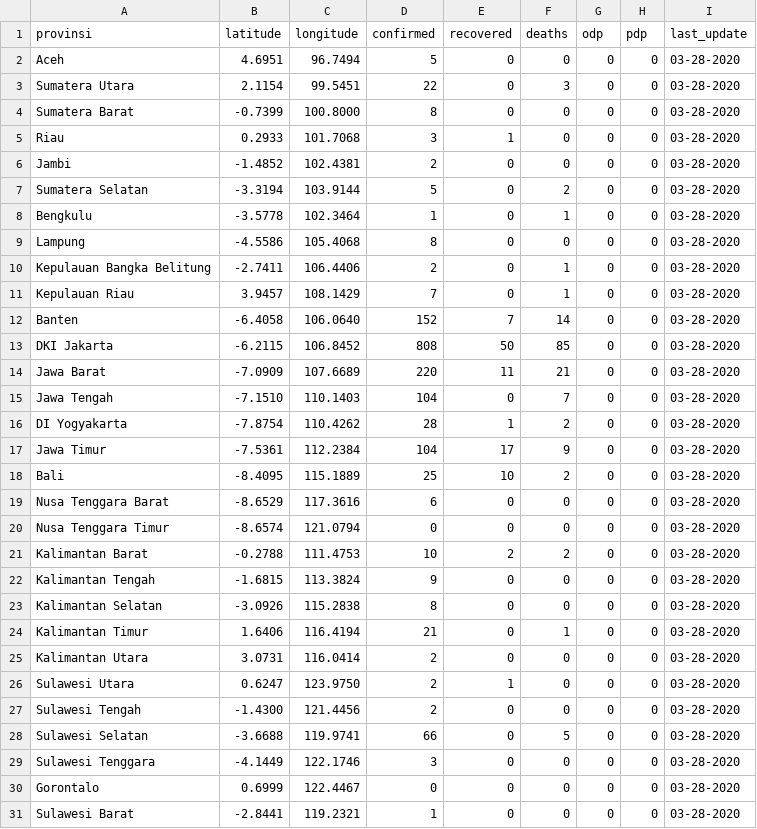
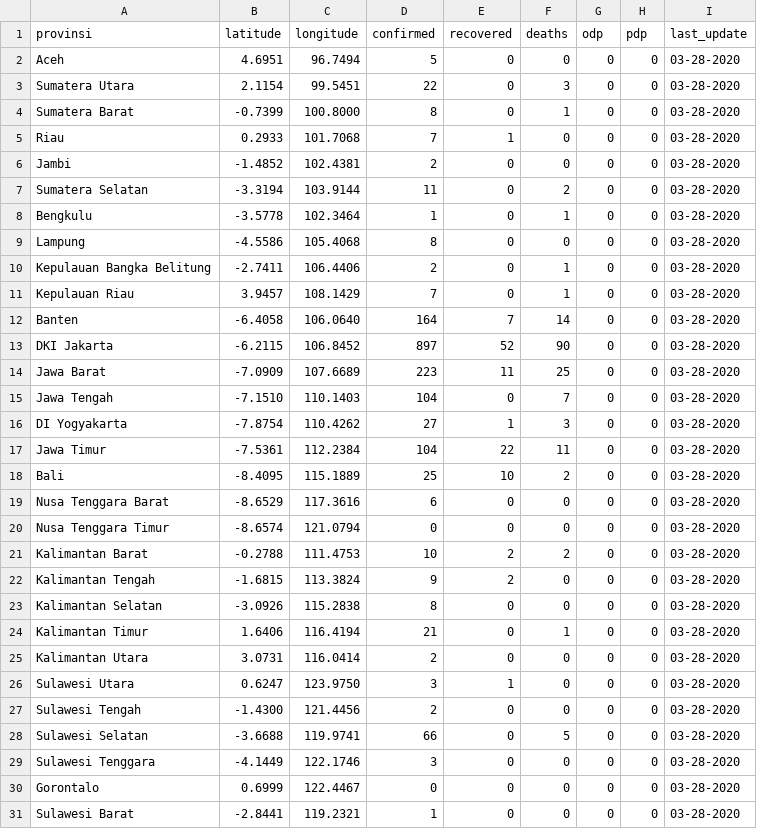
Before and after one commit to yogamuris/covid_indo_data, a CSV file: data_provinsi.csv, drawn as a sheet; only a part is shown.

Commit message:
Update data_provinsi.csv

```diff
--- a/data_provinsi.csv
+++ b/data_provinsi.csv
@@ -3,6 +3,6 @@ Aceh,4.6951,96.7494,5,0,0,0,0,03-28-2020
 Sumatera Utara,2.1154,99.5451,22,0,3,0,0,03-28-2020
-Sumatera Barat,-0.7399,100.8000,8,0,0,0,0,03-28-2020
-Riau,0.2933,101.7068,3,1,0,0,0,03-28-2020
+Sumatera Barat,-0.7399,100.8000,8,0,1,0,0,03-28-2020
+Riau,0.2933,101.7068,7,1,0,0,0,03-28-2020
 Jambi,-1.4852,102.4381,2,0,0,0,0,03-28-2020
-Sumatera Selatan,-3.3194,103.9144,5,0,2,0,0,03-28-2020
+Sumatera Selatan,-3.3194,103.9144,11,0,2,0,0,03-28-2020
 Bengkulu,-3.5778,102.3464,1,0,1,0,0,03-28-2020
@@ -11,8 +11,8 @@ Kepulauan Bangka Belitung,-2.7411,106.4406,2,0,1,0,0,03-28-2020
 Kepulauan Riau,3.9457,108.1429,7,0,1,0,0,03-28-2020
-Banten,-6.4058,106.0640,152,7,14,0,0,03-28-2020
-DKI Jakarta,-6.2115,106.8452,808,50,85,0,0,03-28-2020
-Jawa Barat,-7.0909,107.6689,220,11,21,0,0,03-28-2020
+Banten,-6.4058,106.0640,164,7,14,0,0,03-28-2020
+DKI Jakarta,-6.2115,106.8452,897,52,90,0,0,03-28-2020
+Jawa Barat,-7.0909,107.6689,223,11,25,0,0,03-28-2020
 Jawa Tengah,-7.1510,110.1403,104,0,7,0,0,03-28-2020
-DI Yogyakarta,-7.8754,110.4262,28,1,2,0,0,03-28-2020
-Jawa Timur,-7.5361,112.2384,104,17,9,0,0,03-28-2020
+DI Yogyakarta,-7.8754,110.4262,27,1,3,0,0,03-28-2020
+Jawa Timur,-7.5361,112.2384,104,22,11,0,0,03-28-2020
 Bali,-8.4095,115.1889,25,10,2,0,0,03-28-2020
@@ -21,3 +21,3 @@ Nusa Tenggara Timur,-8.6574,121.0794,0,0,0,0,0,03-28-2020
 Kalimantan Barat,-0.2788,111.4753,10,2,2,0,0,03-28-2020
-Kalimantan Tengah,-1.6815,113.3824,9,0,0,0,0,03-28-2020
+Kalimantan Tengah,-1.6815,113.3824,9,2,0,0,0,03-28-2020
 Kalimantan Selatan,-3.0926,115.2838,8,0,0,0,0,03-28-2020
@@ -25,3 +25,3 @@ Kalimantan Timur,1.6406,116.4194,21,0,1,0,0,03-28-2020
 Kalimantan Utara,3.0731,116.0414,2,0,0,0,0,03-28-2020
-Sulawesi Utara,0.6247,123.9750,2,1,0,0,0,03-28-2020
+Sulawesi Utara,0.6247,123.9750,3,1,0,0,0,03-28-2020
 Sulawesi Tengah,-1.4300,121.4456,2,0,0,0,0,03-28-2020
```
